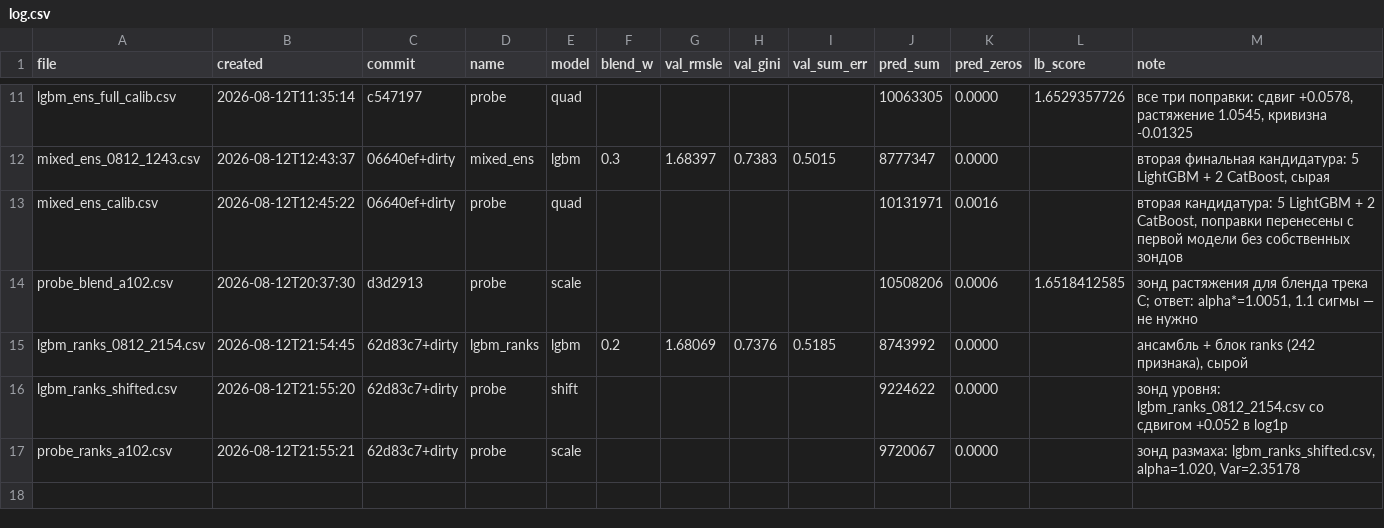
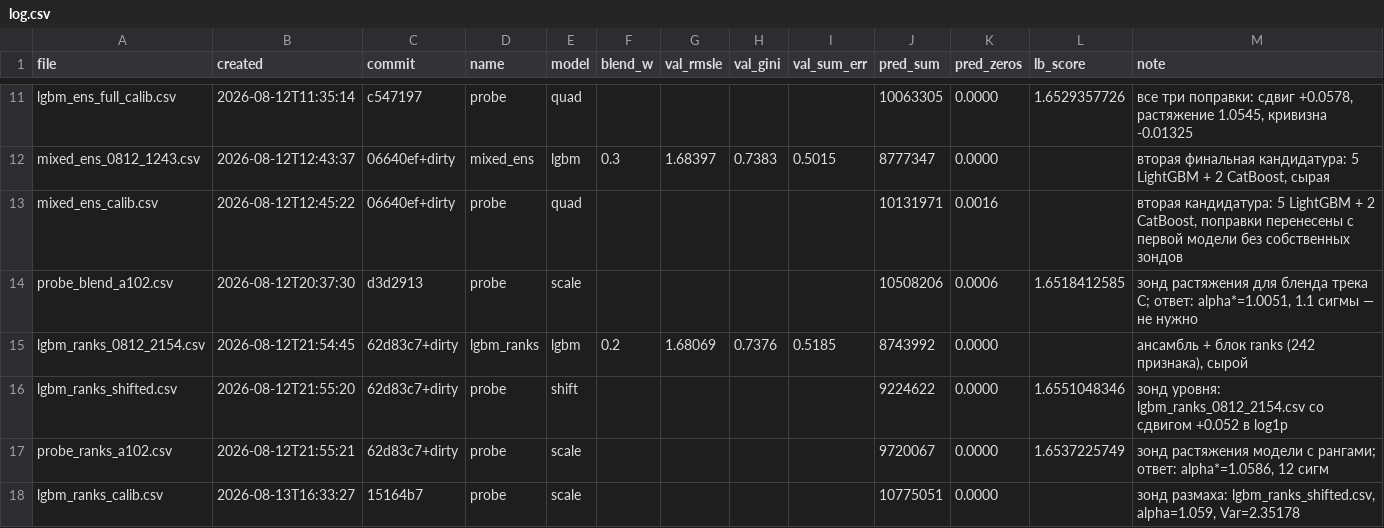
Before and after one commit to imaO0O/ozon-ml-champ, a CSV file: submissions/log.csv, drawn as a sheet; only a part is shown, gaps mark what is left out.

Commit message:
Ранги на лидерборде: выигрыш усох в девять раз против валидации
При одинаковом уровне калибровки модель с рангами дала 1.6551048 против 1.6554755 у прежней: +0.00037 на public при +0.0033 на валидации. Третий случай подряд, когда улучшение модели переносится частично или не переносится вовсе.

Растяжение для новой модели измерено: alpha = 1.0586, значимость 12 сигм, ожидаемый RMSLE 1.6526617 (выигрыш 0.0024 - вшестеро больше, чем дали сами ранги). Калибровка снова оказалась сильнее моделирования.

```diff
--- a/submissions/log.csv
+++ b/submissions/log.csv
@@ -15,3 +15,4 @@ probe_blend_a102.csv,2026-08-12T20:37:30,d3d2913,probe,scale,,,,,10508206,0.0006
 lgbm_ranks_0812_2154.csv,2026-08-12T21:54:45,62d83c7+dirty,lgbm_ranks,lgbm,0.2,1.68069,0.7376,0.5185,8743992,0.0000,,"ансамбль + блок ranks (242 признака), сырой"
-lgbm_ranks_shifted.csv,2026-08-12T21:55:20,62d83c7+dirty,probe,shift,,,,,9224622,0.0000,,зонд уровня: lgbm_ranks_0812_2154.csv со сдвигом +0.052 в log1p
-probe_ranks_a102.csv,2026-08-12T21:55:21,62d83c7+dirty,probe,scale,,,,,9720067,0.0000,,"зонд размаха: lgbm_ranks_shifted.csv, alpha=1.020, Var=2.35178"
+lgbm_ranks_shifted.csv,2026-08-12T21:55:20,62d83c7+dirty,probe,shift,,,,,9224622,0.0000,1.6551048346,зонд уровня: lgbm_ranks_0812_2154.csv со сдвигом +0.052 в log1p
+probe_ranks_a102.csv,2026-08-12T21:55:21,62d83c7+dirty,probe,scale,,,,,9720067,0.0000,1.6537225749,"зонд растяжения модели с рангами; ответ: alpha*=1.0586, 12 сигм"
+lgbm_ranks_calib.csv,2026-08-13T16:33:27,15164b7,probe,scale,,,,,10775051,0.0000,,"зонд размаха: lgbm_ranks_shifted.csv, alpha=1.059, Var=2.35178"
```
Also changed, not shown: 1 other file.
